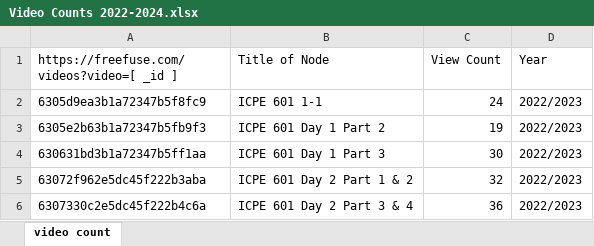
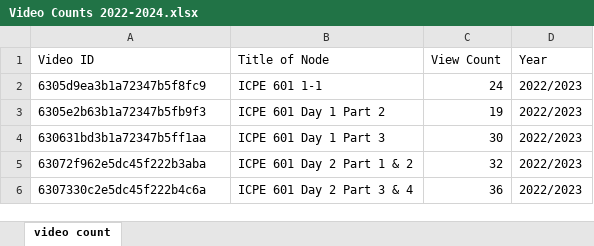
Before and after one commit to mozzimmashafique-jpg/Mozzimma_project, an Excel workbook: Video Counts 2022-2024.xlsx, sheet video count, drawn as a sheet; only a part is shown; values as stored, in another font and other column widths than the file's, no borders; the diff names each change by its address in the sheet, - before the commit and + after, or states it on an @@ line.

```diff
--- a/Video Counts 2022-2024.xlsx (sheet video count)
+++ b/Video Counts 2022-2024.xlsx (sheet video count)
-A1: https://freefuse.com/videos?video=[ _id ]
+A1: Video ID
```
Also changed, not shown: Main Nodes Watch History 2022-2024 School Year.xlsx, Watched_Durations_Parent_And_ChildVideos.xlsx.
